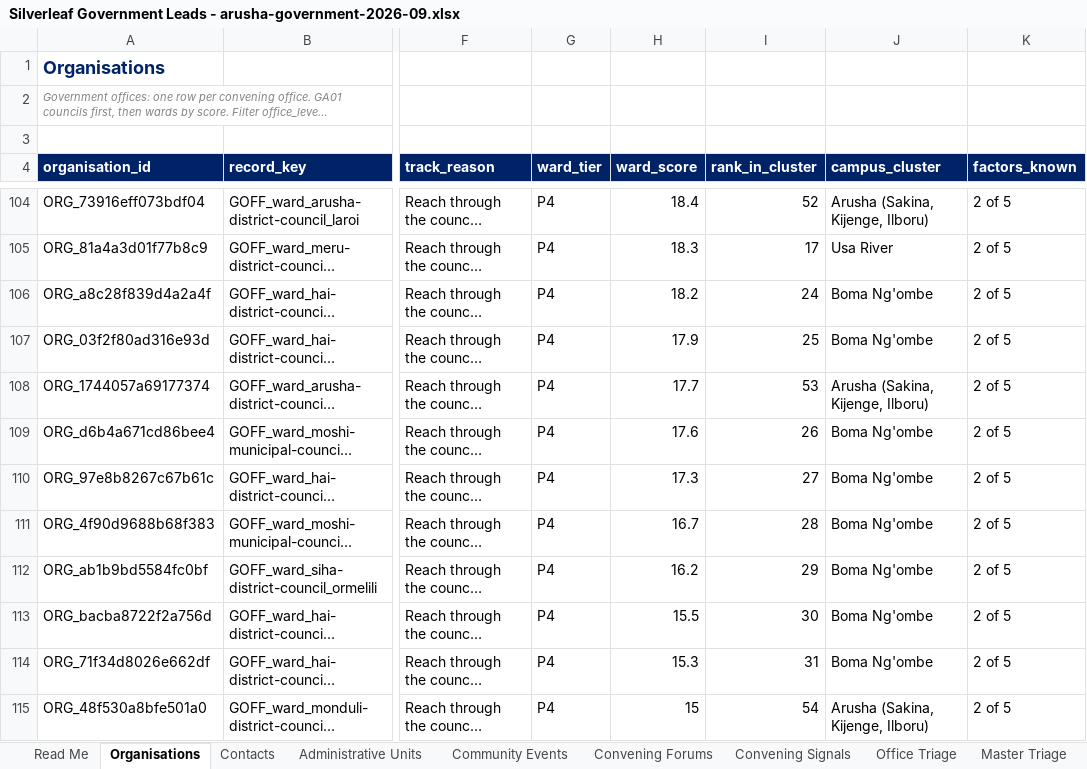
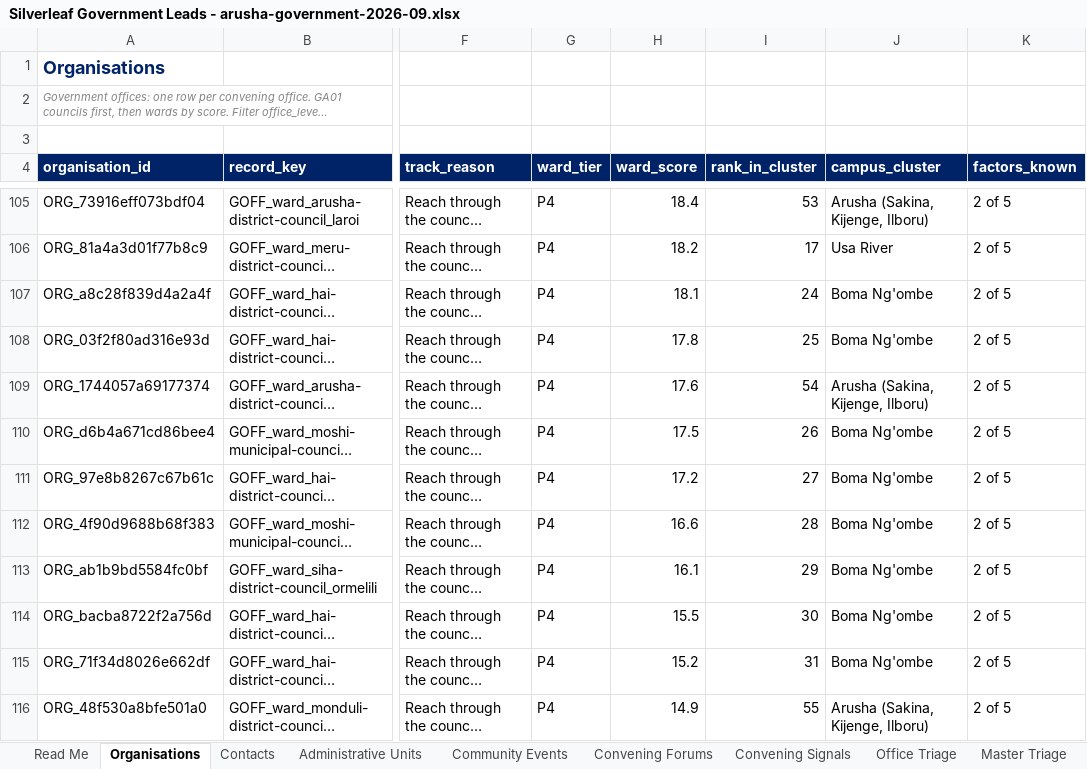
Before and after one commit to Nehemia-joh/Agenticmarketing, an Excel workbook: outputs/runs/arusha-government-2026-09/Silverleaf Government Leads - arusha-government-2026-09.xlsx, sheet Organisations, drawn as a sheet; only a part is shown, gaps mark what is left out; long unchanged cells end in …; values as stored, in another font and other column widths than the file's, no borders; addresses are those after the commit; the diff covers the shown part only; the diff names each change by its address in the sheet, - before the commit and + after, or states it on an @@ line.

```diff
--- a/outputs/runs/arusha-government-2026-09/Silverleaf Government Leads - arusha-government-2026-09.xlsx (sheet Organisations)
+++ b/outputs/runs/arusha-government-2026-09/Silverleaf Government Leads - arusha-government-2026-09.xlsx (sheet Organisations)
-I105 (rank_in_cluster): 52
+I105 (rank_in_cluster): 53
-H106 (ward_score): 18.3
+H106 (ward_score): 18.2
-H107 (ward_score): 18.2
+H107 (ward_score): 18.1
-H108 (ward_score): 17.9
+H108 (ward_score): 17.8
-H109 (ward_score): 17.7
+H109 (ward_score): 17.6
-I109 (rank_in_cluster): 53
+I109 (rank_in_cluster): 54
-H110 (ward_score): 17.6
+H110 (ward_score): 17.5
-H111 (ward_score): 17.3
+H111 (ward_score): 17.2
-H112 (ward_score): 16.7
+H112 (ward_score): 16.6
-H113 (ward_score): 16.2
+H113 (ward_score): 16.1
-H115 (ward_score): 15.3
+H115 (ward_score): 15.2
-H116 (ward_score): 15
+H116 (ward_score): 14.9
-I116 (rank_in_cluster): 54
+I116 (rank_in_cluster): 55
```
Also changed, not shown: 9 added rows, 9 removed rows and 87 edited cells elsewhere in this sheet, sheet Administrative Units, sheet Outreach Plans, sheet Evidence, sheet Sources, sheet Review Queue, sheet Read Me, 43 other files.
